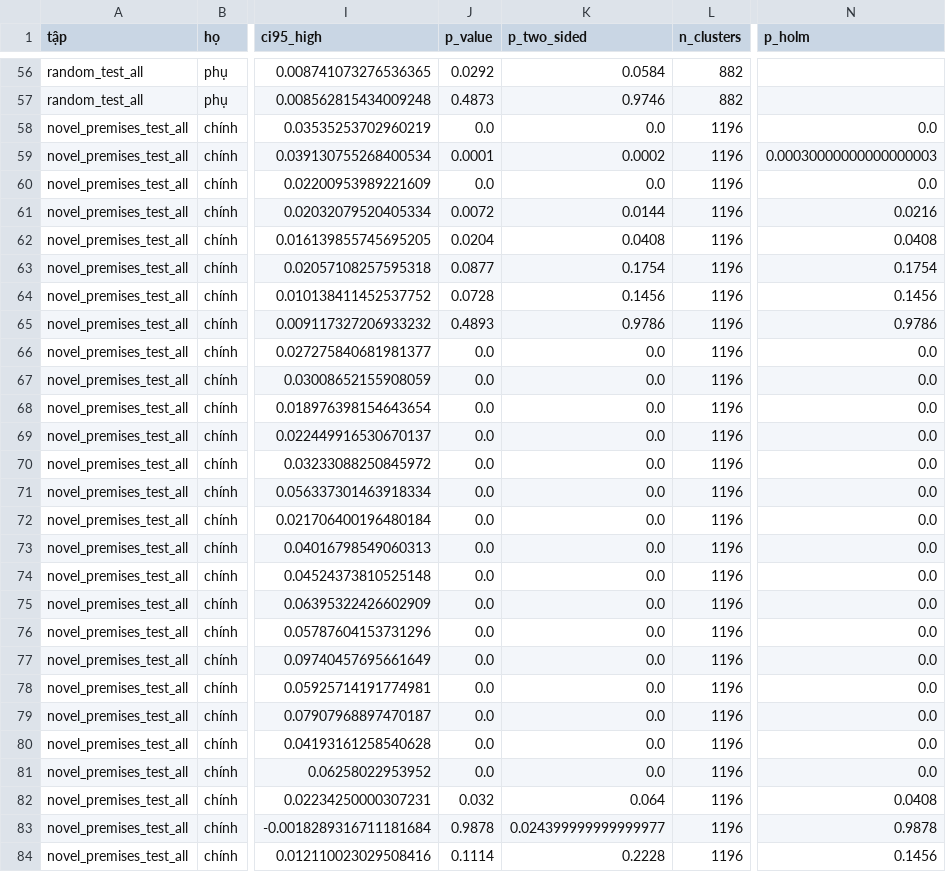
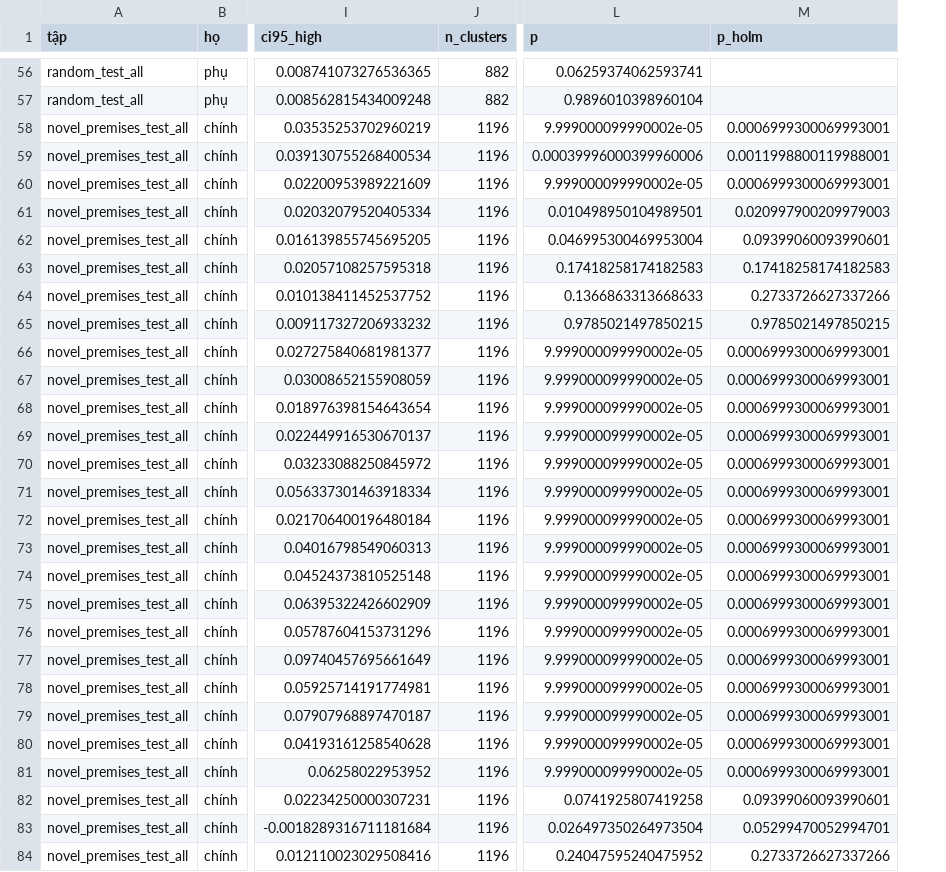
Before and after one commit to HoangNguyen689/lean-premise-retrieval, a CSV file: results/figures/robustness/significance_cluster.csv, drawn as a sheet; only a part is shown, gaps mark what is left out; removed rows and columns are numbered as before the commit, all else as after; the diff covers the shown part only; the diff names each change by its address in the sheet, - before the commit and + after, or states it on an @@ line.

Commit message:
Address second and third report reviews
Replace bootstrap tail probabilities with a paired cluster permutation
test at the theorem level; the bootstrap is kept for confidence
intervals only. Recompute Holm-adjusted p-values for the improvement
chain and the ablations, and add unit tests for identical systems, ties
at zero and exhaustive enumeration.

Pin the run records behind every table and figure (report_records.json),
record SHA-256 checksums of all inputs and verify them in build.sh
(--compile-only, --update). Figure PDFs are now byte-reproducible.

Revise the report: scope the V4-K240 control and holdout claims, report
errors and QPS ranges in the load table, fix float placement, unify
terminology and add a process log.

```diff
--- a/results/figures/robustness/significance_cluster.csv
+++ b/results/figures/robustness/significance_cluster.csv
-column J (p_value), rows 56-84: 0.0292 | 0.4873 | 0.0 | 0.0001 | 0.0 | 0.0072 | 0.0204 | 0.0877 | 0.0728 | 0.4893 | 0.0 | 0.0 | 0.0 | 0.0 | 0.0 | 0.0 | 0.0 | 0.0 | 0.0 | 0.0 | 0.0 | 0.0 | 0.0 | 0.0 | 0.0 | 0.0 | 0.032 | 0.9878 | 0.1114
-column K (p_two_sided), rows 56-84: 0.0584 | 0.9746 | 0.0 | 0.0002 | 0.0 | 0.0144 | 0.0408 | 0.1754 | 0.1456 | 0.9786 | 0.0 | 0.0 | 0.0 | 0.0 | 0.0 | 0.0 | 0.0 | 0.0 | 0.0 | 0.0 | 0.0 | 0.0 | 0.0 | 0.0 | 0.0 | 0.0 | 0.064 | 0.024399999999999977 | 0.2228
+column L (p), rows 56-84: 0.06259374062593741 | 0.9896010398960104 | 9.999000099990002e-05 | 0.00039996000399960006 | 9.999000099990002e-05 | 0.010498950104989501 | 0.046995300469953004 | 0.17418258174182583 | 0.1366863313668633 | 0.9785021497850215 | 9.999000099990002e-05 | 9.999000099990002e-05 | 9.999000099990002e-05 | 9.999000099990002e-05 | 9.999000099990002e-05 | 9.999000099990002e-05 | 9.999000099990002e-05 | 9.999000099990002e-05 | 9.999000099990002e-05 | 9.999000099990002e-05 | 9.999000099990002e-05 | 9.999000099990002e-05 | 9.999000099990002e-05 | 9.999000099990002e-05 | 9.999000099990002e-05 | 9.999000099990002e-05 | 0.0741925807419258 | 0.026497350264973504 | 0.24047595240475952
-M58 (p_holm): 0.0
+M58 (p_holm): 0.0006999300069993001
-M59 (p_holm): 0.00030000000000000003
+M59 (p_holm): 0.0011998800119988001
-M60 (p_holm): 0.0
+M60 (p_holm): 0.0006999300069993001
-M61 (p_holm): 0.0216
+M61 (p_holm): 0.020997900209979003
-M62 (p_holm): 0.0408
+M62 (p_holm): 0.09399060093990601
-M63 (p_holm): 0.1754
+M63 (p_holm): 0.17418258174182583
-M64 (p_holm): 0.1456
+M64 (p_holm): 0.2733726627337266
-M65 (p_holm): 0.9786
+M65 (p_holm): 0.9785021497850215
-M66:M81 (p_holm): 0.0
+M66:M81 (p_holm): 0.0006999300069993001
-M82 (p_holm): 0.0408
+M82 (p_holm): 0.09399060093990601
-M83 (p_holm): 0.9878
+M83 (p_holm): 0.05299470052994701
-M84 (p_holm): 0.1456
+M84 (p_holm): 0.2733726627337266
```
Also changed, not shown: 33 edited cells elsewhere in this file, results/figures/ablation_significance.csv, results/figures/robustness/unseen_significance.csv, 49 other files.
